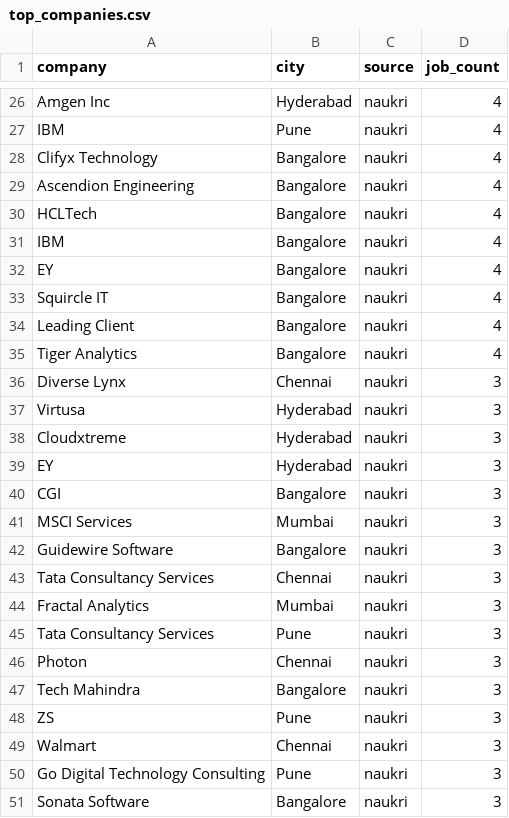
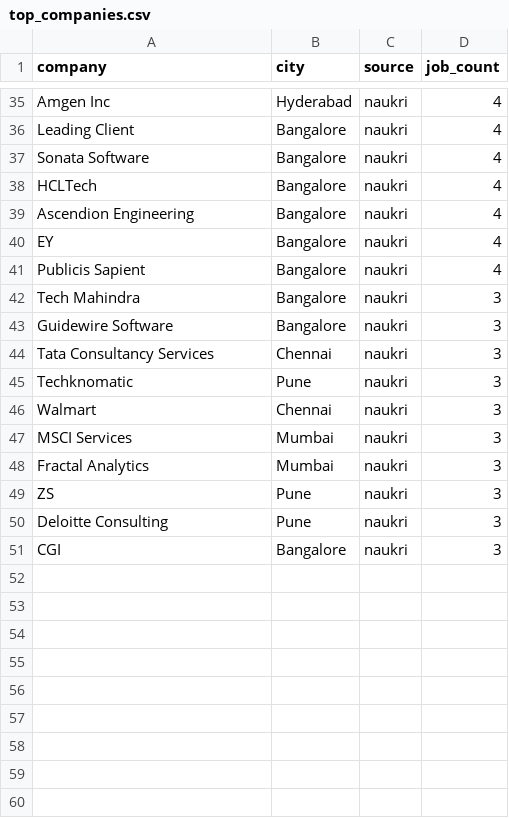
Before and after one commit to g00562/Job-Market-Pipeline, a CSV file: exports/top_companies.csv, drawn as a sheet; only a part is shown, gaps mark what is left out; removed rows and columns are numbered as before the commit, all else as after; the diff covers the shown part only; the diff names each change by its address in the sheet, - before the commit and + after, or states it on an @@ line.

```diff
--- a/exports/top_companies.csv
+++ b/exports/top_companies.csv
-A36 (company): IBM
+A36 (company): Leading Client
-B36 (city): Pune
+B36 (city): Bangalore
+row 37: Sonata Software | Bangalore | naukri | 4
-A38 (company): Clifyx Technology
+A38 (company): HCLTech
-row 30: HCLTech | Bangalore | naukri | 4
@@ row 31 moved to row 33: IBM @@
-row 33: Squircle IT | Bangalore | naukri | 4
-row 34: Leading Client | Bangalore | naukri | 4
-A41 (company): Tiger Analytics
+A41 (company): Publicis Sapient
-A42 (company): Diverse Lynx
+A42 (company): Tech Mahindra
-B42 (city): Chennai
+B42 (city): Bangalore
-row 37: Virtusa | Hyderabad | naukri | 3
-row 38: Cloudxtreme | Hyderabad | naukri | 3
-row 39: EY | Hyderabad | naukri | 3
-row 40: CGI | Bangalore | naukri | 3
+row 45: Techknomatic | Pune | naukri | 3
@@ row 49 moved to row 46: Walmart @@
@@ row 41 moved to row 47: MSCI Services @@
-row 45: Tata Consultancy Services | Pune | naukri | 3
-row 46: Photon | Chennai | naukri | 3
-row 47: Tech Mahindra | Bangalore | naukri | 3
-A50 (company): Go Digital Technology Consulting
+A50 (company): Deloitte Consulting
-A51 (company): Sonata Software
+A51 (company): CGI
```
Also changed, not shown: 14 added rows, 6 removed rows and 12 edited cells elsewhere in this file, exports/top_skills.csv, 11 other files.
